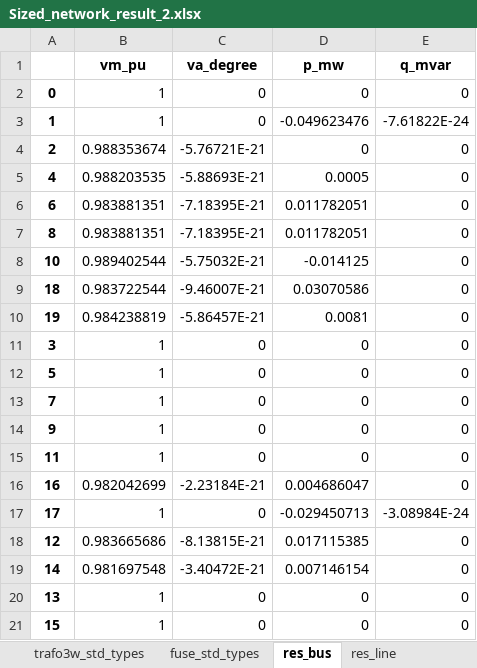
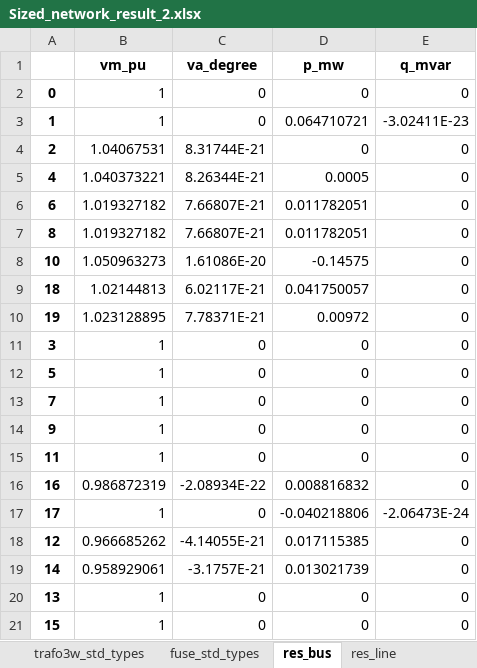
Before and after one commit to SHIFT2DC/dc_design_tool, an Excel workbook: Sized_network_result_2.xlsx, sheet res_bus, drawn as a sheet; values as stored, in another font and other column widths than the file's, no borders; the diff names each change by its address in the sheet, - before the commit and + after, or states it on an @@ line.

```diff
--- a/Sized_network_result_2.xlsx (sheet res_bus)
+++ b/Sized_network_result_2.xlsx (sheet res_bus)
-D3 (p_mw): -0.049623476
+D3 (p_mw): 0.064710721
-E3 (q_mvar): -7.61822E-24
+E3 (q_mvar): -3.02411E-23
-B4 (vm_pu): 0.988353674
+B4 (vm_pu): 1.04067531
-C4 (va_degree): -5.76721E-21
+C4 (va_degree): 8.31744E-21
-B5 (vm_pu): 0.988203535
+B5 (vm_pu): 1.040373221
-C5 (va_degree): -5.88693E-21
+C5 (va_degree): 8.26344E-21
-B6:B7 (vm_pu): 0.983881351
+B6:B7 (vm_pu): 1.019327182
-C6:C7 (va_degree): -7.18395E-21
+C6:C7 (va_degree): 7.66807E-21
-B8 (vm_pu): 0.989402544
+B8 (vm_pu): 1.050963273
-C8 (va_degree): -5.75032E-21
+C8 (va_degree): 1.61086E-20
-D8 (p_mw): -0.014125
+D8 (p_mw): -0.14575
-B9 (vm_pu): 0.983722544
+B9 (vm_pu): 1.02144813
-C9 (va_degree): -9.46007E-21
+C9 (va_degree): 6.02117E-21
-D9 (p_mw): 0.03070586
+D9 (p_mw): 0.041750057
-B10 (vm_pu): 0.984238819
+B10 (vm_pu): 1.023128895
-C10 (va_degree): -5.86457E-21
+C10 (va_degree): 7.78371E-21
-D10 (p_mw): 0.0081
+D10 (p_mw): 0.00972
-B16 (vm_pu): 0.982042699
+B16 (vm_pu): 0.986872319
-C16 (va_degree): -2.23184E-21
+C16 (va_degree): -2.08934E-22
-D16 (p_mw): 0.004686047
+D16 (p_mw): 0.008816832
-D17 (p_mw): -0.029450713
+D17 (p_mw): -0.040218806
-E17 (q_mvar): -3.08984E-24
+E17 (q_mvar): -2.06473E-24
-B18 (vm_pu): 0.983665686
+B18 (vm_pu): 0.966685262
-C18 (va_degree): -8.13815E-21
+C18 (va_degree): -4.14055E-21
-B19 (vm_pu): 0.981697548
+B19 (vm_pu): 0.958929061
-C19 (va_degree): -3.40472E-21
+C19 (va_degree): -3.1757E-21
-D19 (p_mw): 0.007146154
+D19 (p_mw): 0.013021739
```
Also changed, not shown: sheet res_line, sheet line, sheet res_converter, sheet converter, sheet load, sheet res_load, 3 more sheets, Sized_network_result_1.xlsx, Sized_network_result_3.xlsx, 4 other files.
